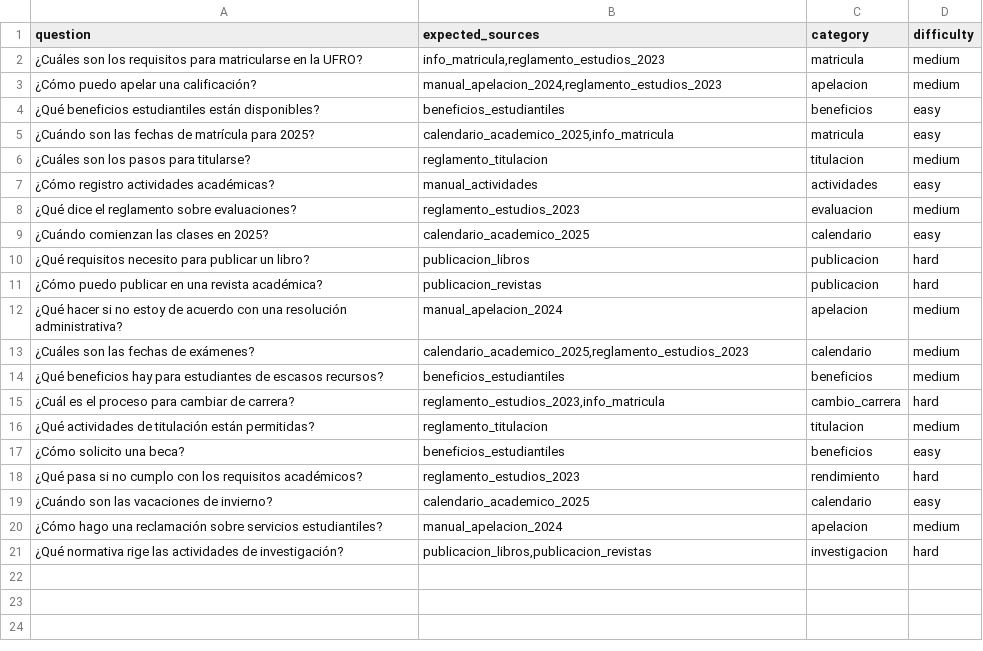
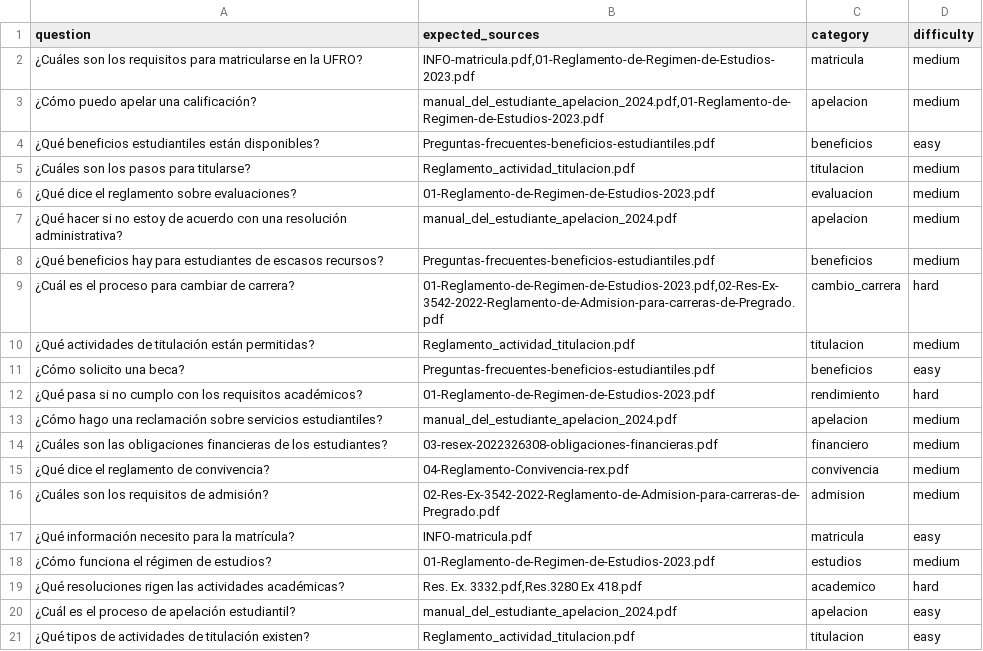
Before and after one commit to nonShade/asistente-chatbot, a CSV file: eval/gold_questions.csv, drawn as a sheet.

```diff
--- a/eval/gold_questions.csv
+++ b/eval/gold_questions.csv
@@ -1,21 +1,21 @@
 question,expected_sources,category,difficulty
-"¿Cuáles son los requisitos para matricularse en la UFRO?","info_matricula,reglamento_estudios_2023",matricula,medium
-"¿Cómo puedo apelar una calificación?","manual_apelacion_2024,reglamento_estudios_2023",apelacion,medium
-"¿Qué beneficios estudiantiles están disponibles?","beneficios_estudiantiles",beneficios,easy
-"¿Cuándo son las fechas de matrícula para 2025?","calendario_academico_2025,info_matricula",matricula,easy
-"¿Cuáles son los pasos para titularse?","reglamento_titulacion",titulacion,medium
-"¿Cómo registro actividades académicas?","manual_actividades",actividades,easy
-"¿Qué dice el reglamento sobre evaluaciones?","reglamento_estudios_2023",evaluacion,medium
-"¿Cuándo comienzan las clases en 2025?","calendario_academico_2025",calendario,easy
-"¿Qué requisitos necesito para publicar un libro?","publicacion_libros",publicacion,hard
-"¿Cómo puedo publicar en una revista académica?","publicacion_revistas",publicacion,hard
-"¿Qué hacer si no estoy de acuerdo con una resolución administrativa?","manual_apelacion_2024",apelacion,medium
-"¿Cuáles son las fechas de exámenes?","calendario_academico_2025,reglamento_estudios_2023",calendario,medium
-"¿Qué beneficios hay para estudiantes de escasos recursos?","beneficios_estudiantiles",beneficios,medium
-"¿Cuál es el proceso para cambiar de carrera?","reglamento_estudios_2023,info_matricula",cambio_carrera,hard
-"¿Qué actividades de titulación están permitidas?","reglamento_titulacion",titulacion,medium
-"¿Cómo solicito una beca?","beneficios_estudiantiles",beneficios,easy
-"¿Qué pasa si no cumplo con los requisitos académicos?","reglamento_estudios_2023",rendimiento,hard
-"¿Cuándo son las vacaciones de invierno?","calendario_academico_2025",calendario,easy
-"¿Cómo hago una reclamación sobre servicios estudiantiles?","manual_apelacion_2024",apelacion,medium
-"¿Qué normativa rige las actividades de investigación?","publicacion_libros,publicacion_revistas",investigacion,hard
+"¿Cuáles son los requisitos para matricularse en la UFRO?","INFO-matricula.pdf,01-Reglamento-de-Regimen-de-Estudios-2023.pdf",matricula,medium
+"¿Cómo puedo apelar una calificación?","manual_del_estudiante_apelacion_2024.pdf,01-Reglamento-de-Regimen-de-Estudios-2023.pdf",apelacion,medium
+"¿Qué beneficios estudiantiles están disponibles?","Preguntas-frecuentes-beneficios-estudiantiles.pdf",beneficios,easy
+"¿Cuáles son los pasos para titularse?","Reglamento_actividad_titulacion.pdf",titulacion,medium
+"¿Qué dice el reglamento sobre evaluaciones?","01-Reglamento-de-Regimen-de-Estudios-2023.pdf",evaluacion,medium
+"¿Qué hacer si no estoy de acuerdo con una resolución administrativa?","manual_del_estudiante_apelacion_2024.pdf",apelacion,medium
+"¿Qué beneficios hay para estudiantes de escasos recursos?","Preguntas-frecuentes-beneficios-estudiantiles.pdf",beneficios,medium
+"¿Cuál es el proceso para cambiar de carrera?","01-Reglamento-de-Regimen-de-Estudios-2023.pdf,02-Res-Ex-3542-2022-Reglamento-de-Admision-para-carreras-de-Pregrado.pdf",cambio_carrera,hard
+"¿Qué actividades de titulación están permitidas?","Reglamento_actividad_titulacion.pdf",titulacion,medium
+"¿Cómo solicito una beca?","Preguntas-frecuentes-beneficios-estudiantiles.pdf",beneficios,easy
+"¿Qué pasa si no cumplo con los requisitos académicos?","01-Reglamento-de-Regimen-de-Estudios-2023.pdf",rendimiento,hard
+"¿Cómo hago una reclamación sobre servicios estudiantiles?","manual_del_estudiante_apelacion_2024.pdf",apelacion,medium
+"¿Cuáles son las obligaciones financieras de los estudiantes?","03-resex-2022326308-obligaciones-financieras.pdf",financiero,medium
+"¿Qué dice el reglamento de convivencia?","04-Reglamento-Convivencia-rex.pdf",convivencia,medium
+"¿Cuáles son los requisitos de admisión?","02-Res-Ex-3542-2022-Reglamento-de-Admision-para-carreras-de-Pregrado.pdf",admision,medium
+"¿Qué información necesito para la matrícula?","INFO-matricula.pdf",matricula,easy
+"¿Cómo funciona el régimen de estudios?","01-Reglamento-de-Regimen-de-Estudios-2023.pdf",estudios,medium
+"¿Qué resoluciones rigen las actividades académicas?","Res. Ex. 3332.pdf,Res.3280 Ex 418.pdf",academico,hard
+"¿Cuál es el proceso de apelación estudiantil?","manual_del_estudiante_apelacion_2024.pdf",apelacion,easy
+"¿Qué tipos de actividades de titulación existen?","Reglamento_actividad_titulacion.pdf",titulacion,easy
```
Also changed, not shown: data/sources.csv, 26 other files.
